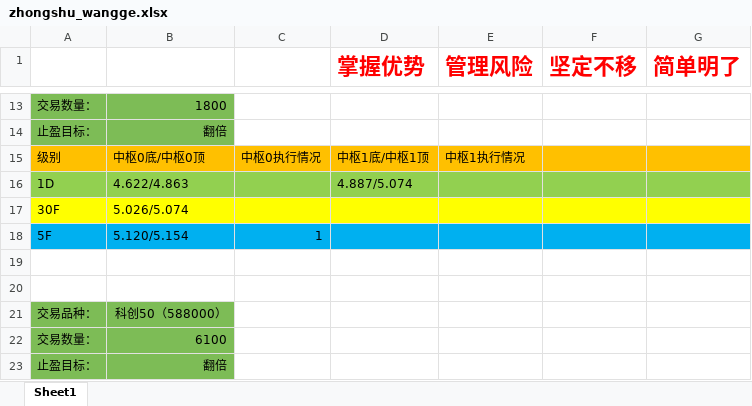
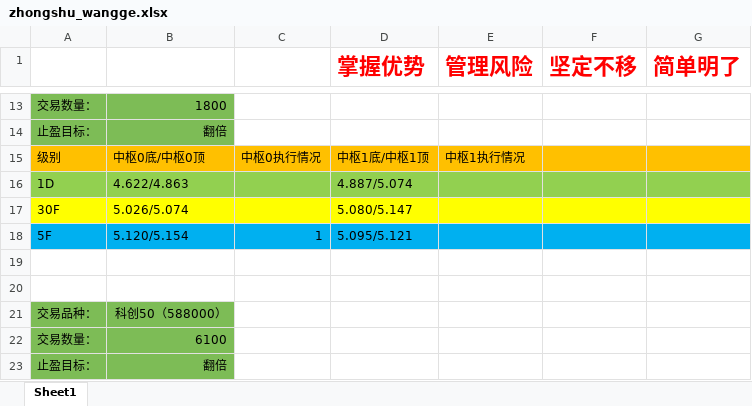
Before and after one commit to haiyangqin/Stock_Strategy_Monitor, an Excel workbook: zhongshu_wangge.xlsx, sheet Sheet1, drawn as a sheet; only a part is shown, gaps mark what is left out; values as stored, in another font and other column widths than the file's, no borders; the diff names each change by its address in the sheet, - before the commit and + after, or states it on an @@ line.

Commit message:
check-in: update the zhongshu_wangge.xlsx 20201207

```diff
--- a/zhongshu_wangge.xlsx (sheet Sheet1)
+++ b/zhongshu_wangge.xlsx (sheet Sheet1)
-D17 (掌握优势): (empty)
+D17 (掌握优势): 5.080/5.147
-D18 (掌握优势): (empty)
+D18 (掌握优势): 5.095/5.121
```
